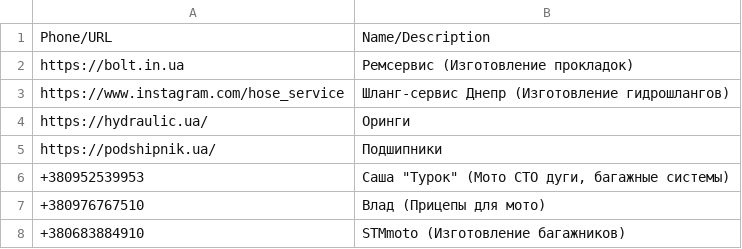
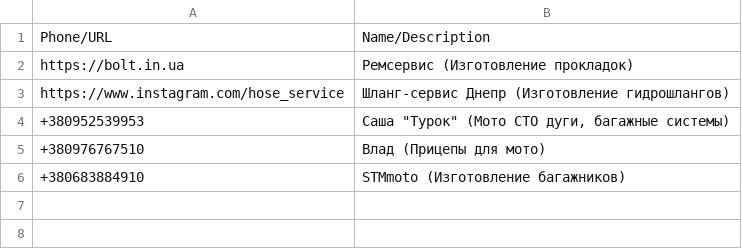
Before and after one commit to motocycling/motocycling.github.io, a CSV file: data/workshop.csv, drawn as a sheet.

Commit message:
update data

```diff
--- a/data/workshop.csv
+++ b/data/workshop.csv
@@ -3,4 +3,2 @@ https://bolt.in.ua,Ремсервис (Изготовление прокладо
 https://www.instagram.com/hose_service, Шланг-сервис Днепр (Изготовление гидрошлангов)
-https://hydraulic.ua/, Оринги
-https://podshipnik.ua/, Подшипники
 +380952539953,"Саша ""Турок"" (Мото СТО дуги, багажные системы)"
```
Also changed, not shown: data/emergency.csv, 1 other file.
